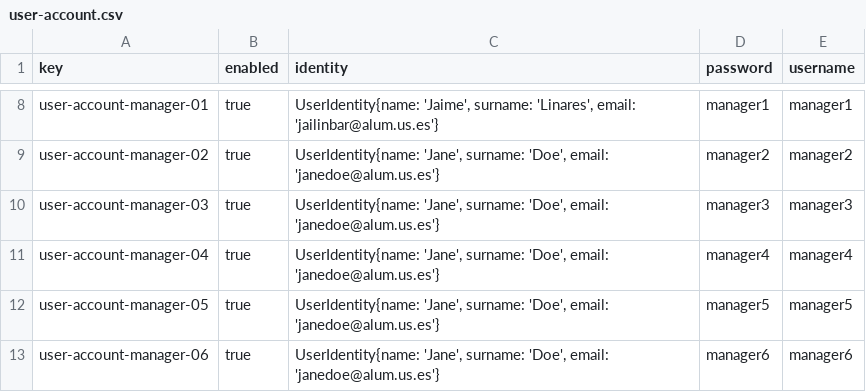
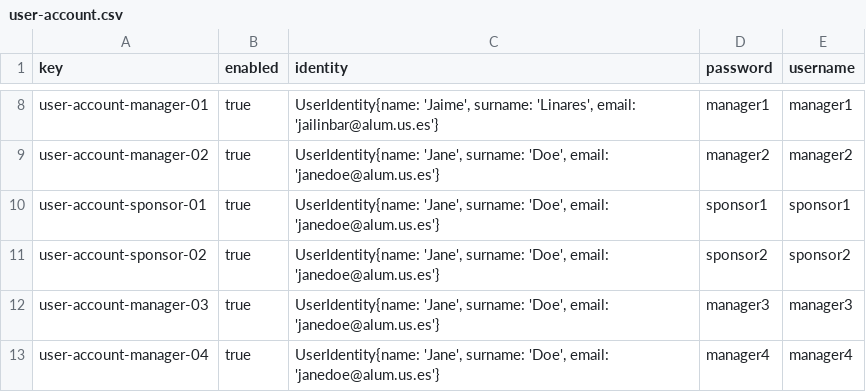
Before and after one commit to dedece65/Acme-SF-D01, a CSV file: src/main/webapp/WEB-INF/resources/sample-data/user-account.csv, drawn as a sheet; only a part is shown, gaps mark what is left out; the shorter side is filled out with more unchanged rows; the diff covers the shown part only.

Commit message:
[feat] user-account (sponsor sample data)

```diff
--- a/src/main/webapp/WEB-INF/resources/sample-data/user-account.csv
+++ b/src/main/webapp/WEB-INF/resources/sample-data/user-account.csv
@@ -9,2 +9,4 @@ user-account-manager-01,true,"UserIdentity{name: 'Jaime', surname: 'Linares', em
 user-account-manager-02,true,"UserIdentity{name: 'Jane', surname: 'Doe', email: 'janedoe@alum.us.es'}",manager2,manager2
+user-account-sponsor-01,true,"UserIdentity{name: 'Jane', surname: 'Doe', email: 'janedoe@alum.us.es'}",sponsor1,sponsor1
+user-account-sponsor-02,true,"UserIdentity{name: 'Jane', surname: 'Doe', email: 'janedoe@alum.us.es'}",sponsor2,sponsor2
 user-account-manager-03,true,"UserIdentity{name: 'Jane', surname: 'Doe', email: 'janedoe@alum.us.es'}",manager3,manager3
```
Also changed, not shown: 24 added rows elsewhere in this file.
